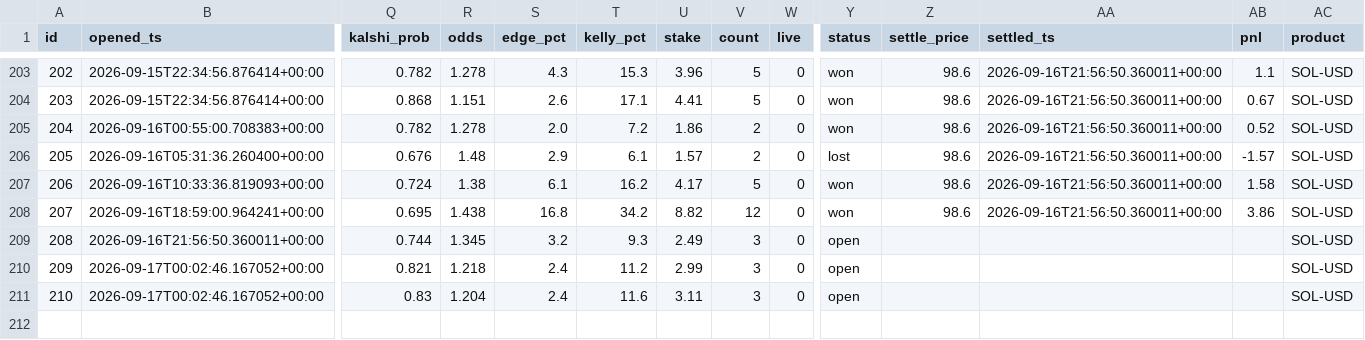
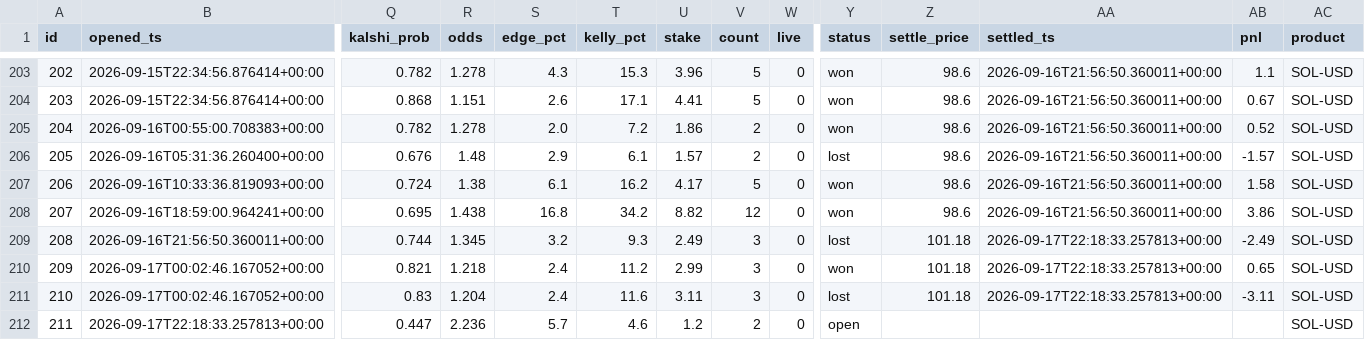
Before and after one commit to JorgeCampe/crypto-signals-bot, a CSV file: crypto_signals_bot/data/positions.csv, drawn as a sheet; only a part is shown, gaps mark what is left out; rows hold the shown columns only; the diff names each change by its address in the sheet, - before the commit and + after, or states it on an @@ line.

```diff
--- a/crypto_signals_bot/data/positions.csv
+++ b/crypto_signals_bot/data/positions.csv
-Y209 (status): open
+Y209 (status): lost
-Z209:Z211 (settle_price): (empty)
+Z209:Z211 (settle_price): 101.18
-AA209:AA211 (settled_ts): (empty)
+AA209:AA211 (settled_ts): 2026-09-17T22:18:33.257813+00:00
-AB209 (pnl): (empty)
+AB209 (pnl): -2.49
-Y210 (status): open
+Y210 (status): won
-AB210 (pnl): (empty)
+AB210 (pnl): 0.65
-Y211 (status): open
+Y211 (status): lost
-AB211 (pnl): (empty)
+AB211 (pnl): -3.11
+row 212: 211 | 2026-09-17T22:18:33.257813+00:00 | 0.447 | 2.236 | 5.7 | 4.6 | 1.2 | 2 | 0 | open |  |  |  | SOL-USD
```
Also changed, not shown: crypto_signals_bot/data/equity.csv, 3 other files.
